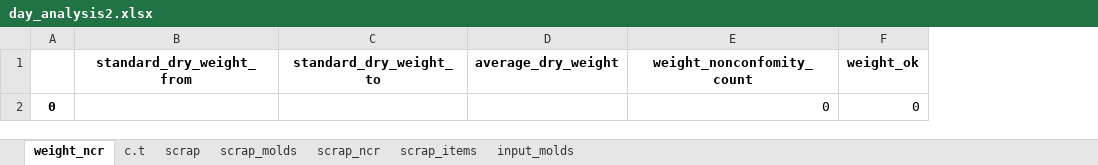
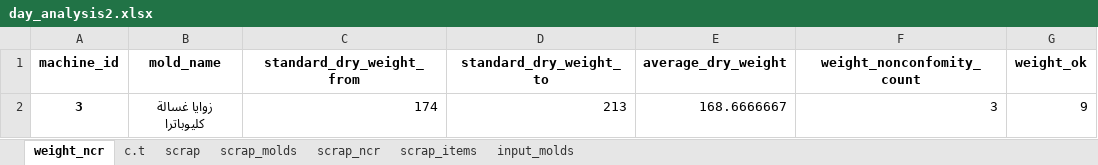
Before and after one commit to esmallah/data_assistant, an Excel workbook: apps/analysis/formats/day_analysis2.xlsx, sheet weight_ncr, drawn as a sheet; values as stored, in another font and other column widths than the file's, no borders; removed rows and columns are numbered as before the commit, all else as after; the diff names each change by its address in the sheet, - before the commit and + after, or states it on an @@ line.

```diff
--- a/apps/analysis/formats/day_analysis2.xlsx (sheet weight_ncr)
+++ b/apps/analysis/formats/day_analysis2.xlsx (sheet weight_ncr)
-column A, empty
+column A (machine_id), empty
+column B (mold_name), empty
-row 2: 0 |  |  |  | 0 | 0
+row 2: 3 | زوايا غسالة كليوباترا | 174 | 213 | 168.6666667 | 3 | 9
```
Also changed, not shown: sheet input_molds, sheet scrap, sheet scrap_items, sheet c.t, sheet scrap_molds, sheet scrap_ncr, apps/analysis/formats/QC_molds_daily_archive.xlsx, apps/analysis/formats/QC_molds_daily_summary.xlsx, 9 other files.
